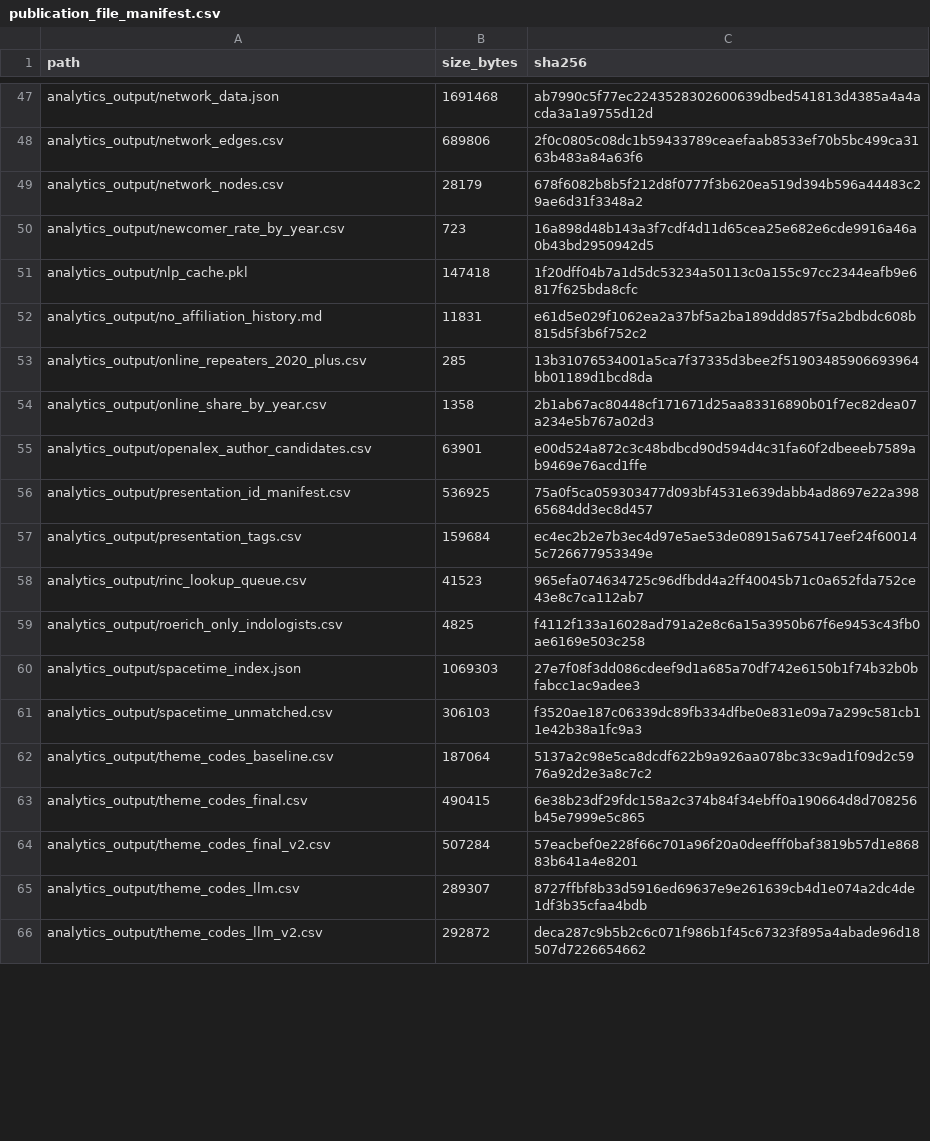
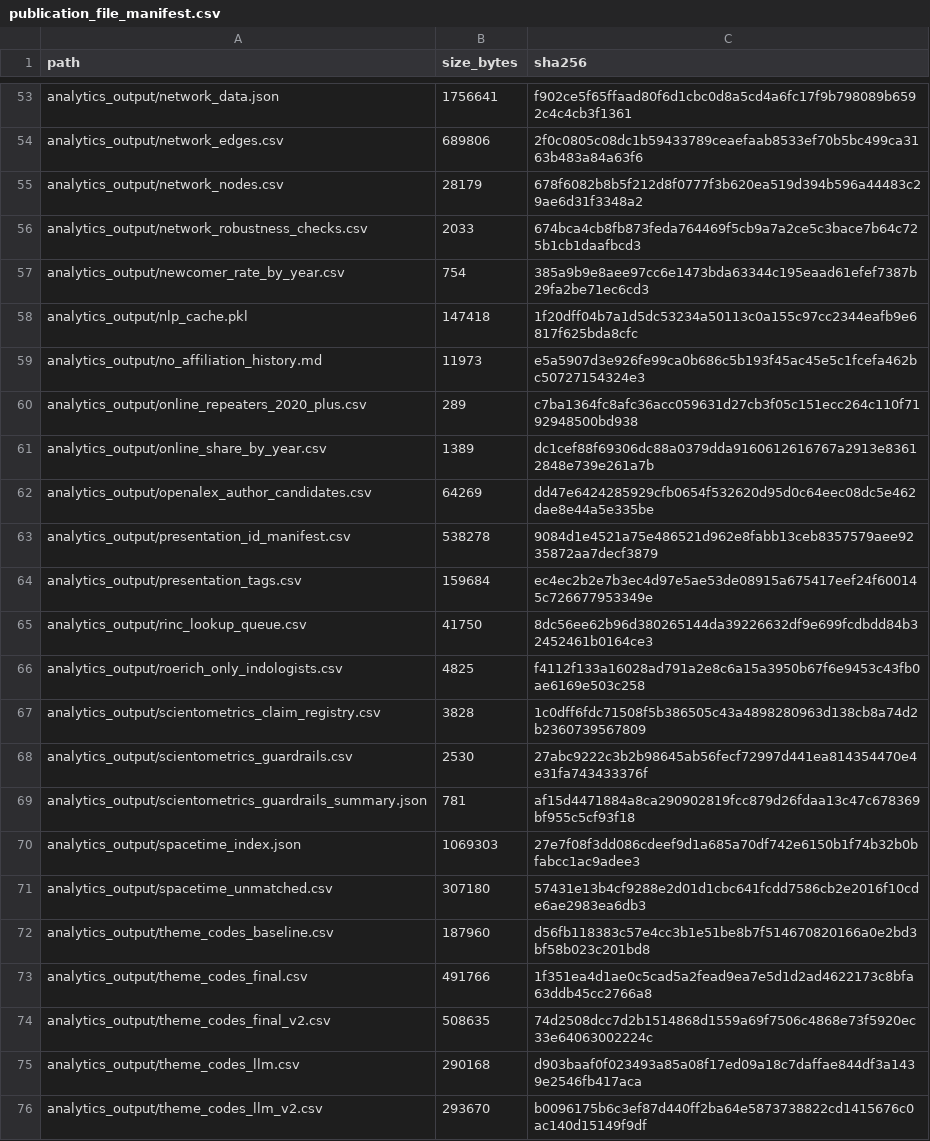
Before and after one commit to gasyoun/IndologyScholars, a CSV file: analytics_output/publication_file_manifest.csv, drawn as a sheet; only a part is shown, gaps mark what is left out; addresses are those after the commit; the diff covers the shown part only; the diff names each change by its address in the sheet, - before the commit and + after, or states it on an @@ line.

Commit message:
Add scientometrics guardrail outputs

```diff
--- a/analytics_output/publication_file_manifest.csv
+++ b/analytics_output/publication_file_manifest.csv
-B53 (size_bytes): 1691468
+B53 (size_bytes): 1756641
-C53 (sha256): ab7990c5f77ec2243528302600639dbed541813d4385a4a4acda3a1a9755d12d
+C53 (sha256): f902ce5f65ffaad80f6d1cbc0d8a5cd4a6fc17f9b798089b6592c4c4cb3f1361
+row 56: analytics_output/network_robustness_checks.csv | 2033 | 674bca4cb8fb873feda764469f5cb9a7a2ce5c3bace7b64c725b1cb1daafbcd3
-B57 (size_bytes): 723
+B57 (size_bytes): 754
-C57 (sha256): 16a898d48b143a3f7cdf4d11d65cea25e682e6cde9916a46a0b43bd2950942d5
+C57 (sha256): 385a9b9e8aee97cc6e1473bda63344c195eaad61efef7387b29fa2be71ec6cd3
-B59 (size_bytes): 11831
+B59 (size_bytes): 11973
-C59 (sha256): e61d5e029f1062ea2a37bf5a2ba189ddd857f5a2bdbdc608b815d5f3b6f752c2
+C59 (sha256): e5a5907d3e926fe99ca0b686c5b193f45ac45e5c1fcefa462bc50727154324e3
-B60 (size_bytes): 285
+B60 (size_bytes): 289
-C60 (sha256): 13b31076534001a5ca7f37335d3bee2f51903485906693964bb01189d1bcd8da
+C60 (sha256): c7ba1364fc8afc36acc059631d27cb3f05c151ecc264c110f7192948500bd938
-B61 (size_bytes): 1358
+B61 (size_bytes): 1389
-C61 (sha256): 2b1ab67ac80448cf171671d25aa83316890b01f7ec82dea07a234e5b767a02d3
+C61 (sha256): dc1cef88f69306dc88a0379dda9160612616767a2913e83612848e739e261a7b
-B62 (size_bytes): 63901
+B62 (size_bytes): 64269
-C62 (sha256): e00d524a872c3c48bdbcd90d594d4c31fa60f2dbeeeb7589ab9469e76acd1ffe
+C62 (sha256): dd47e6424285929cfb0654f532620d95d0c64eec08dc5e462dae8e44a5e335be
-B63 (size_bytes): 536925
+B63 (size_bytes): 538278
-C63 (sha256): 75a0f5ca059303477d093bf4531e639dabb4ad8697e22a39865684dd3ec8d457
+C63 (sha256): 9084d1e4521a75e486521d962e8fabb13ceb8357579aee9235872aa7decf3879
-B65 (size_bytes): 41523
+B65 (size_bytes): 41750
-C65 (sha256): 965efa074634725c96dfbdd4a2ff40045b71c0a652fda752ce43e8c7ca112ab7
+C65 (sha256): 8dc56ee62b96d380265144da39226632df9e699fcdbdd84b32452461b0164ce3
+row 67: analytics_output/scientometrics_claim_registry.csv | 3828 | 1c0dff6fdc71508f5b386505c43a4898280963d138cb8a74d2b2360739567809
+row 68: analytics_output/scientometrics_guardrails.csv | 2530 | 27abc9222c3b2b98645ab56fecf72997d441ea814354470e4e31fa743433376f
+row 69: analytics_output/scientometrics_guardrails_summary.json | 781 | af15d4471884a8ca290902819fcc879d26fdaa13c47c678369bf955c5cf93f18
-B71 (size_bytes): 306103
+B71 (size_bytes): 307180
-C71 (sha256): f3520ae187c06339dc89fb334dfbe0e831e09a7a299c581cb11e42b38a1fc9a3
+C71 (sha256): 57431e13b4cf9288e2d01d1cbc641fcdd7586cb2e2016f10cde6ae2983ea6db3
-B72 (size_bytes): 187064
+B72 (size_bytes): 187960
-C72 (sha256): 5137a2c98e5ca8dcdf622b9a926aa078bc33c9ad1f09d2c5976a92d2e3a8c7c2
+C72 (sha256): d56fb118383c57e4cc3b1e51be8b7f514670820166a0e2bd3bf58b023c201bd8
-B73 (size_bytes): 490415
+B73 (size_bytes): 491766
-C73 (sha256): 6e38b23df29fdc158a2c374b84f34ebff0a190664d8d708256b45e7999e5c865
+C73 (sha256): 1f351ea4d1ae0c5cad5a2fead9ea7e5d1d2ad4622173c8bfa63ddb45cc2766a8
-B74 (size_bytes): 507284
+B74 (size_bytes): 508635
-C74 (sha256): 57eacbef0e228f66c701a96f20a0deefff0baf3819b57d1e86883b641a4e8201
+C74 (sha256): 74d2508dcc7d2b1514868d1559a69f7506c4868e73f5920ec33e64063002224c
-B75 (size_bytes): 289307
+B75 (size_bytes): 290168
-C75 (sha256): 8727ffbf8b33d5916ed69637e9e261639cb4d1e074a2dc4de1df3b35cfaa4bdb
+C75 (sha256): d903baaf0f023493a85a08f17ed09a18c7daffae844df3a1439e2546fb417aca
-B76 (size_bytes): 292872
+B76 (size_bytes): 293670
-C76 (sha256): deca287c9b5b2c6c071f986b1f45c67323f895a4abade96d18507d7226654662
+C76 (sha256): b0096175b6c3ef87d440ff2ba64e5873738822cd1415676c0ac140d15149f9df
```
Also changed, not shown: 8 added rows and 103 edited cells elsewhere in this file, 29 other files.
